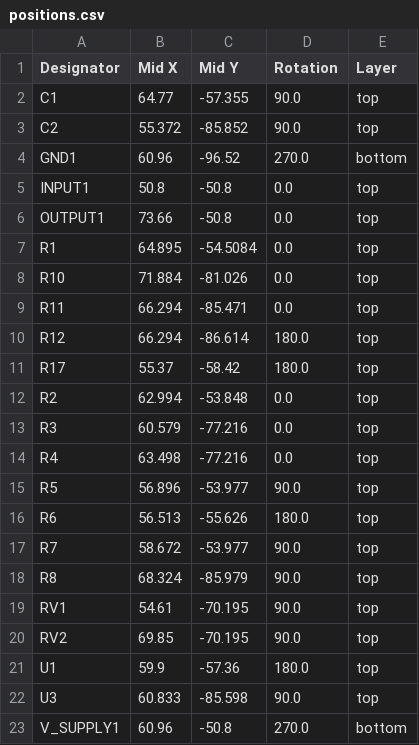
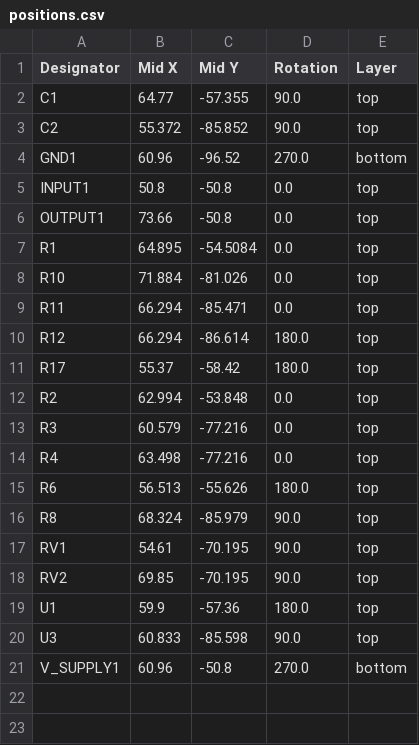
Before and after one commit to bread-modular/bread-modular, a CSV file: modules/mco/production/positions.csv, drawn as a sheet; the diff names each change by its address in the sheet, - before the commit and + after, or states it on an @@ line.

```diff
--- a/modules/mco/production/positions.csv
+++ b/modules/mco/production/positions.csv
-row 15: R5 | 56.896 | -53.977 | 90.0 | top
-row 17: R7 | 58.672 | -53.977 | 90.0 | top
```
Also changed, not shown: modules/mco/production/bom.csv, 7 other files.
